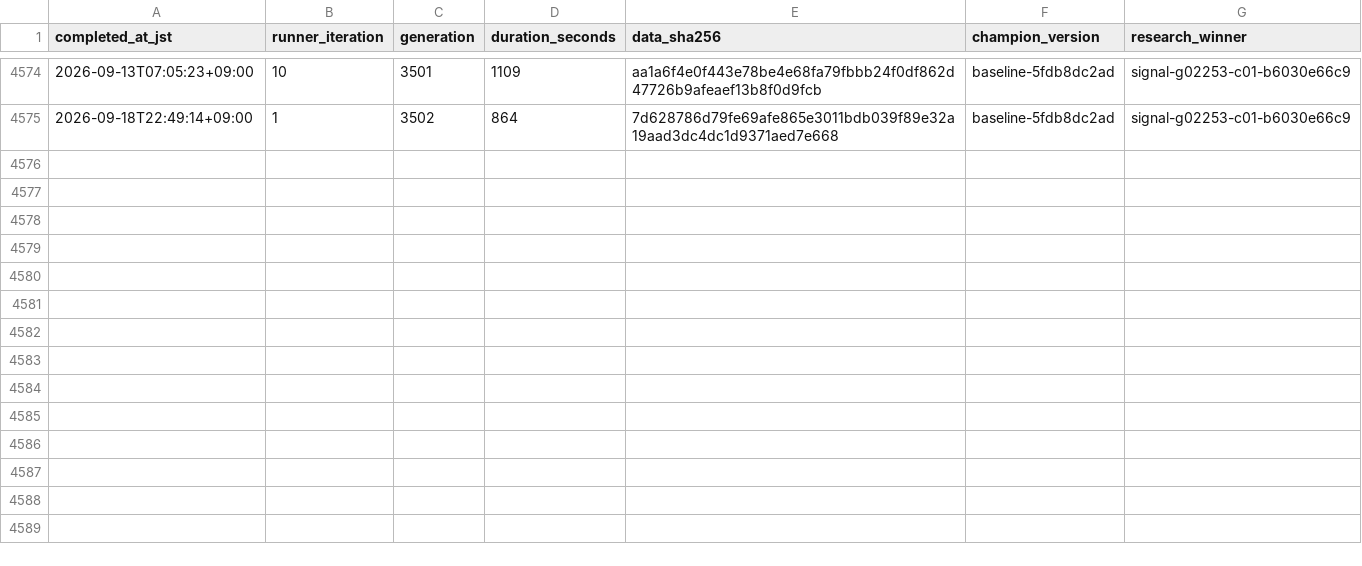
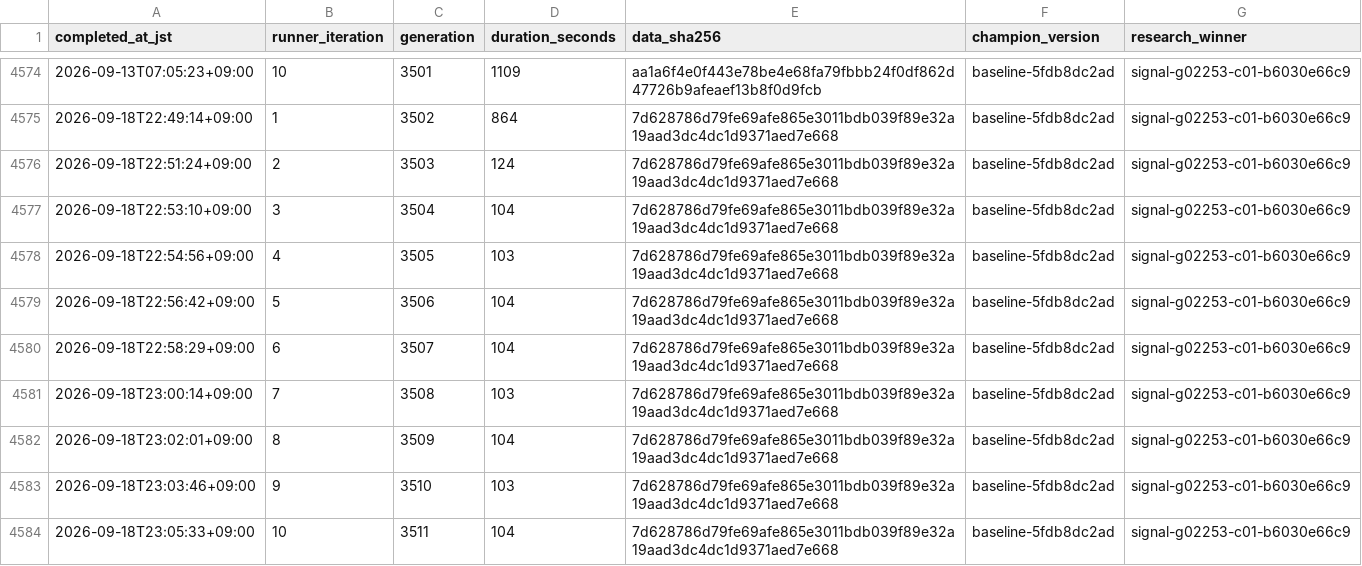
Before and after one commit to Joker7822/LOTO7_AI_AGENT, a CSV file: loto7_agent_output/execution_metrics.csv, drawn as a sheet; only a part is shown, gaps mark what is left out; the diff names each change by its address in the sheet, - before the commit and + after, or states it on an @@ line.

```diff
--- a/loto7_agent_output/execution_metrics.csv
+++ b/loto7_agent_output/execution_metrics.csv
+row 4576: 2026-09-18T22:51:24+09:00 | 2 | 3503 | 124 | 7d628786d79fe69afe865e3011bdb039f89e32a19aad3dc4dc1d9371aed7e668 | baseline-5fdb8dc2ad | signal-g02253-c01-b6030e66c9
+row 4577: 2026-09-18T22:53:10+09:00 | 3 | 3504 | 104 | 7d628786d79fe69afe865e3011bdb039f89e32a19aad3dc4dc1d9371aed7e668 | baseline-5fdb8dc2ad | signal-g02253-c01-b6030e66c9
+row 4578: 2026-09-18T22:54:56+09:00 | 4 | 3505 | 103 | 7d628786d79fe69afe865e3011bdb039f89e32a19aad3dc4dc1d9371aed7e668 | baseline-5fdb8dc2ad | signal-g02253-c01-b6030e66c9
+row 4579: 2026-09-18T22:56:42+09:00 | 5 | 3506 | 104 | 7d628786d79fe69afe865e3011bdb039f89e32a19aad3dc4dc1d9371aed7e668 | baseline-5fdb8dc2ad | signal-g02253-c01-b6030e66c9
+row 4580: 2026-09-18T22:58:29+09:00 | 6 | 3507 | 104 | 7d628786d79fe69afe865e3011bdb039f89e32a19aad3dc4dc1d9371aed7e668 | baseline-5fdb8dc2ad | signal-g02253-c01-b6030e66c9
+row 4581: 2026-09-18T23:00:14+09:00 | 7 | 3508 | 103 | 7d628786d79fe69afe865e3011bdb039f89e32a19aad3dc4dc1d9371aed7e668 | baseline-5fdb8dc2ad | signal-g02253-c01-b6030e66c9
+row 4582: 2026-09-18T23:02:01+09:00 | 8 | 3509 | 104 | 7d628786d79fe69afe865e3011bdb039f89e32a19aad3dc4dc1d9371aed7e668 | baseline-5fdb8dc2ad | signal-g02253-c01-b6030e66c9
+row 4583: 2026-09-18T23:03:46+09:00 | 9 | 3510 | 103 | 7d628786d79fe69afe865e3011bdb039f89e32a19aad3dc4dc1d9371aed7e668 | baseline-5fdb8dc2ad | signal-g02253-c01-b6030e66c9
+row 4584: 2026-09-18T23:05:33+09:00 | 10 | 3511 | 104 | 7d628786d79fe69afe865e3011bdb039f89e32a19aad3dc4dc1d9371aed7e668 | baseline-5fdb8dc2ad | signal-g02253-c01-b6030e66c9
```
Also changed, not shown: loto7_agent_output/prediction_history.csv, 16 other files.
